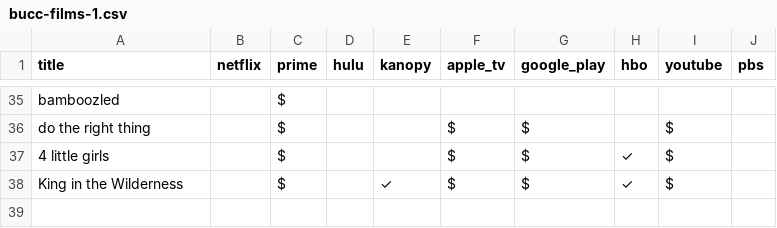
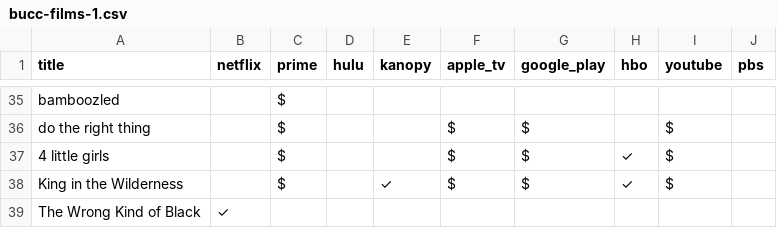
Before and after one commit to rentry/rentry.github.io, a CSV file: _data/bucc-films-1.csv, drawn as a sheet; only a part is shown, gaps mark what is left out; the diff names each change by its address in the sheet, - before the commit and + after, or states it on an @@ line.

Commit message:
Update bucc-films-1.csv

```diff
--- a/_data/bucc-films-1.csv
+++ b/_data/bucc-films-1.csv
+row 39: The Wrong Kind of Black | ✓
```
